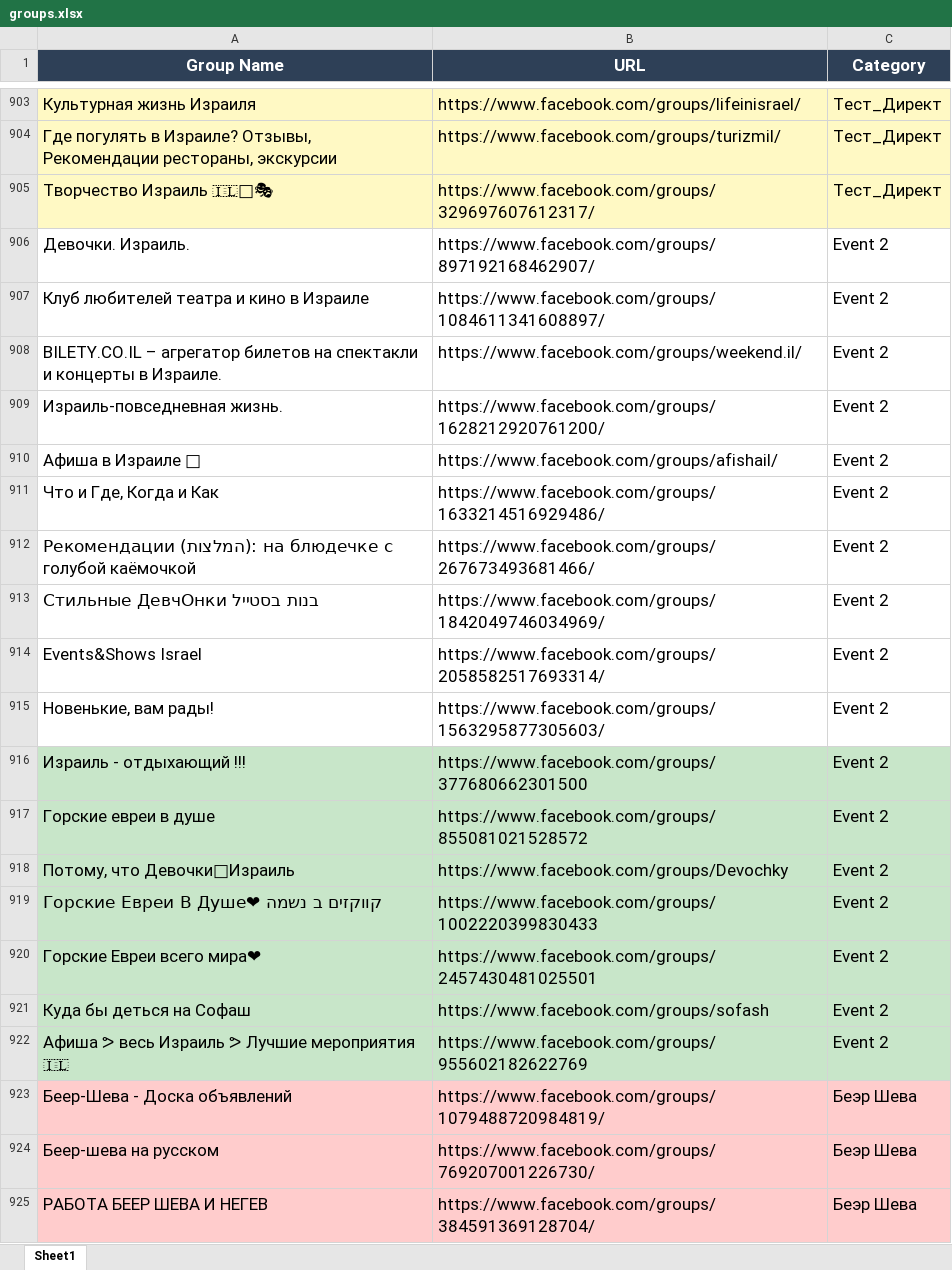
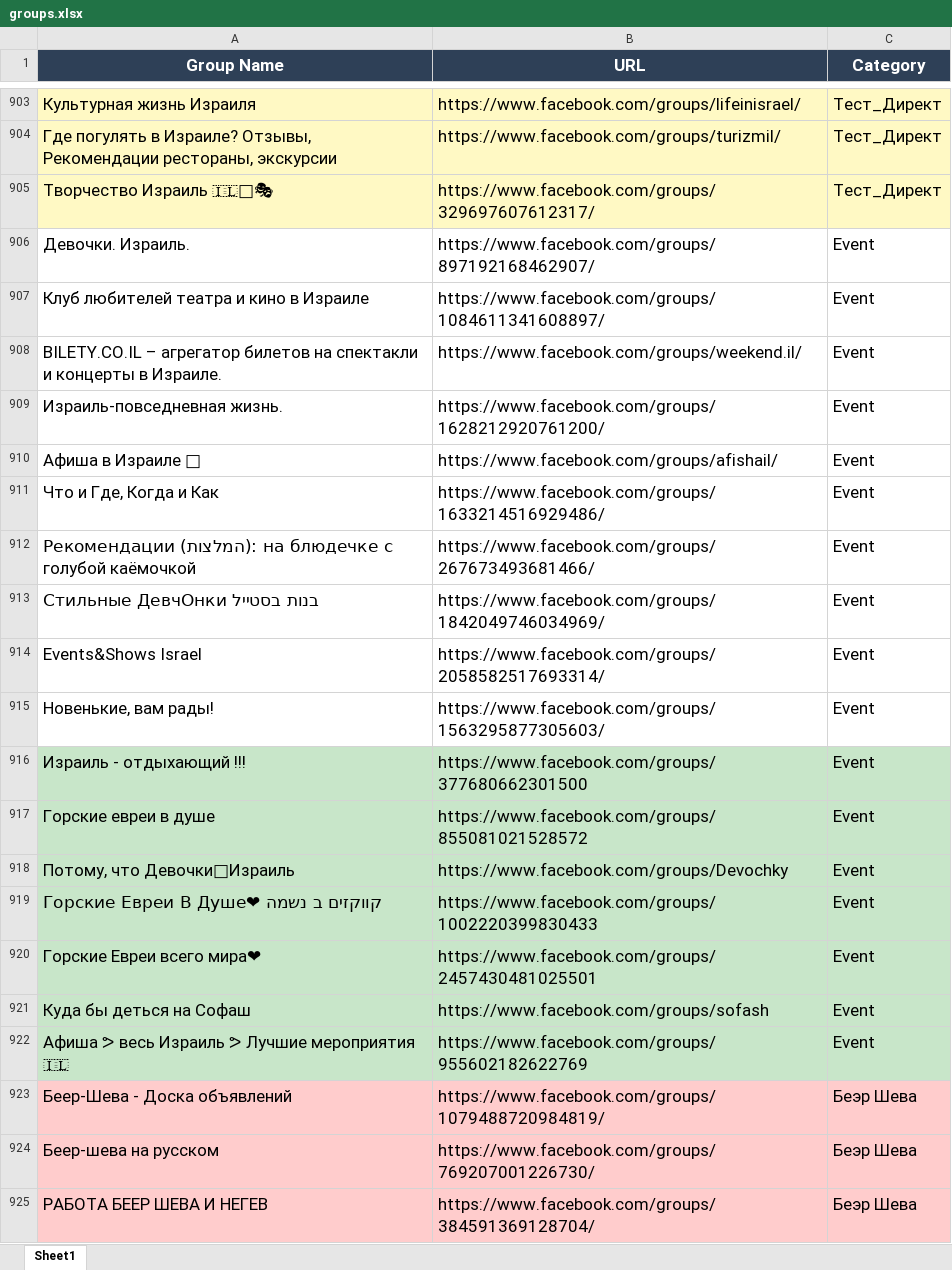
Before and after one commit to pashawein/Test_Facebook, an Excel workbook: Page_Bard/groups.xlsx, sheet Sheet1, drawn as a sheet; only a part is shown, gaps mark what is left out; values as stored, in another font and other column widths than the file's, no borders; the diff names each change by its address in the sheet, - before the commit and + after, or states it on an @@ line.

```diff
--- a/Page_Bard/groups.xlsx (sheet Sheet1)
+++ b/Page_Bard/groups.xlsx (sheet Sheet1)
-C906:C922 (Category): Event 2
+C906:C922 (Category): Event
```
